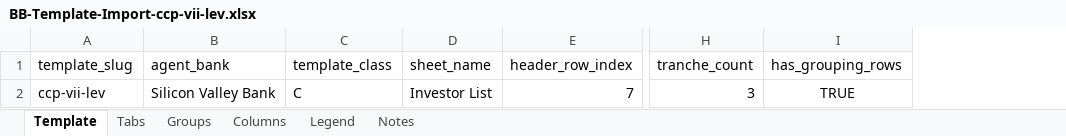
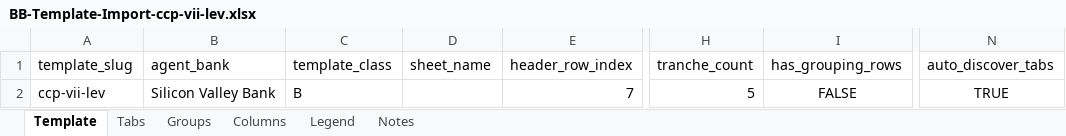
Before and after one commit to alexlen01/pe-sub-ui, an Excel workbook: public/samples/bb-templates/BB-Template-Import-ccp-vii-lev.xlsx, sheet Template, drawn as a sheet; only a part is shown, gaps mark what is left out; values as stored, in another font and other column widths than the file's, no borders; the diff names each change by its address in the sheet, - before the commit and + after, or states it on an @@ line.

Commit message:
Updated BB templates and import

```diff
--- a/public/samples/bb-templates/BB-Template-Import-ccp-vii-lev.xlsx (sheet Template)
+++ b/public/samples/bb-templates/BB-Template-Import-ccp-vii-lev.xlsx (sheet Template)
+column N (auto_discover_tabs), row 2: TRUE
-C2 (template_class): C
+C2 (template_class): B
-D2 (sheet_name): Investor List
+D2 (sheet_name): (empty)
-H2 (tranche_count): 3
+H2 (tranche_count): 5
-I2 (has_grouping_rows): TRUE
+I2 (has_grouping_rows): FALSE
```
Also changed, not shown: sheet Groups, sheet Notes, sheet Tabs, public/samples/bb-templates/BB-Template-Import-aep-vii.xlsx, public/samples/bb-templates/BB-Template-Import-audax-vii.xlsx, 1 other file.
